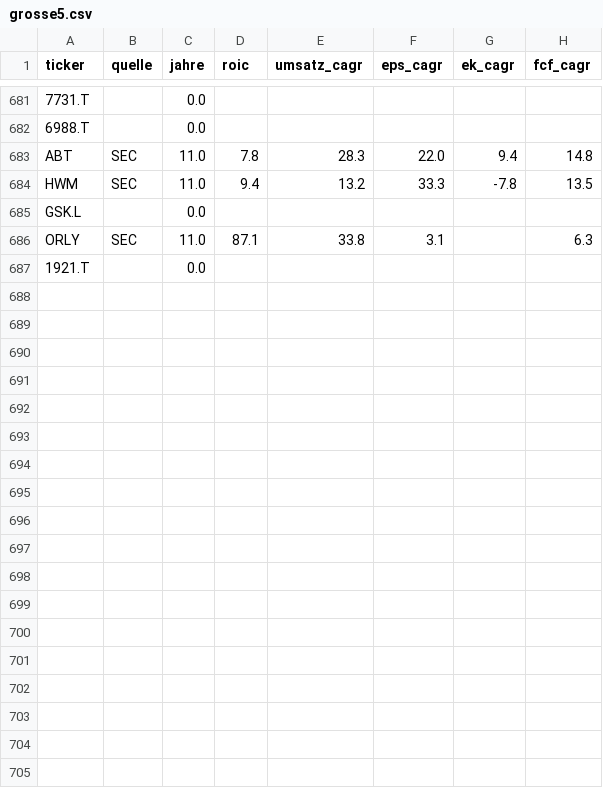
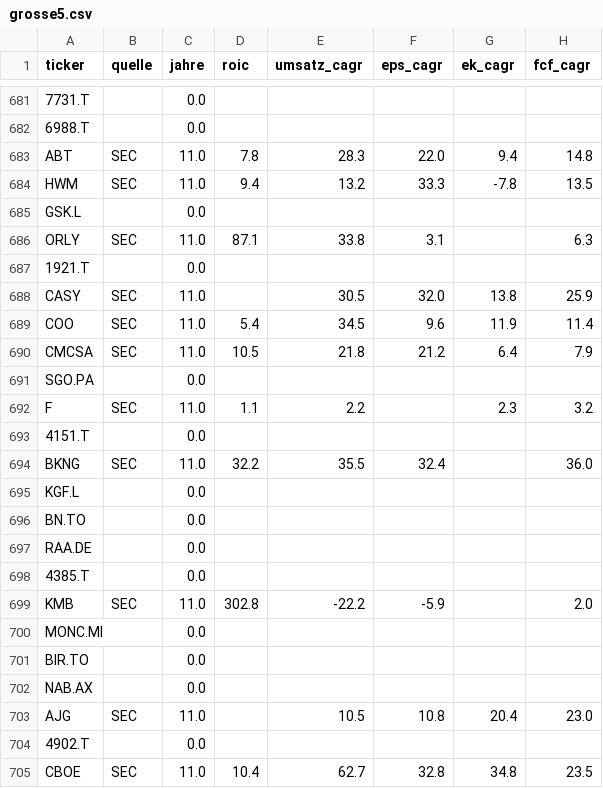
Before and after one commit to JNstocks/screener, a CSV file: daten/grosse5.csv, drawn as a sheet; only a part is shown, gaps mark what is left out.

```diff
--- a/daten/grosse5.csv
+++ b/daten/grosse5.csv
@@ -687 +687,19 @@ ORLY,SEC,11.0,87.1,33.8,3.1,,6.3
 1921.T,,0.0,,,,,
+CASY,SEC,11.0,,30.5,32.0,13.8,25.9
+COO,SEC,11.0,5.4,34.5,9.6,11.9,11.4
+CMCSA,SEC,11.0,10.5,21.8,21.2,6.4,7.9
+SGO.PA,,0.0,,,,,
+F,SEC,11.0,1.1,2.2,,2.3,3.2
+4151.T,,0.0,,,,,
+BKNG,SEC,11.0,32.2,35.5,32.4,,36.0
+KGF.L,,0.0,,,,,
+BN.TO,,0.0,,,,,
+RAA.DE,,0.0,,,,,
+4385.T,,0.0,,,,,
+KMB,SEC,11.0,302.8,-22.2,-5.9,,2.0
+MONC.MI,,0.0,,,,,
+BIR.TO,,0.0,,,,,
+NAB.AX,,0.0,,,,,
+AJG,SEC,11.0,,10.5,10.8,20.4,23.0
+4902.T,,0.0,,,,,
+CBOE,SEC,11.0,10.4,62.7,32.8,34.8,23.5
```
Also changed, not shown: daten/kennzahlen.csv, daten/stammdaten.csv, 2 other files.
